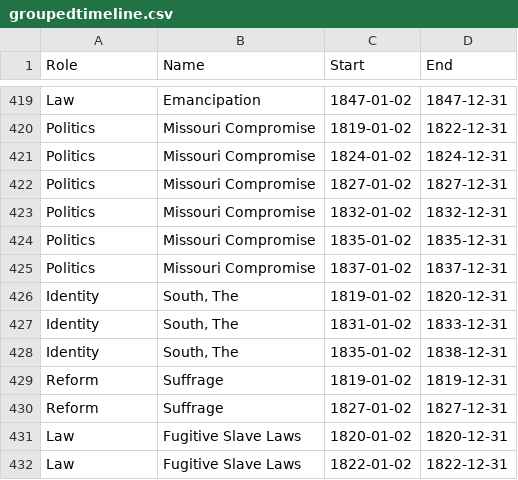
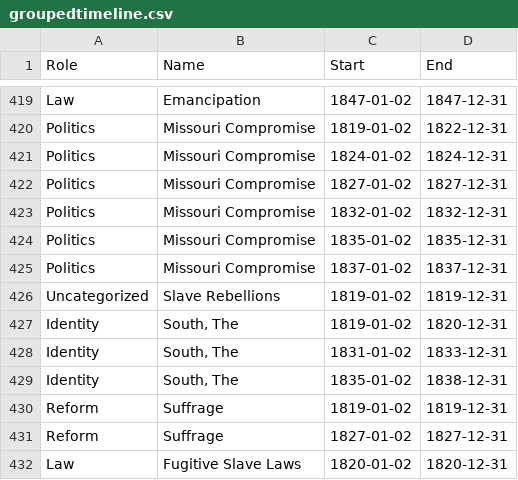
Before and after one commit to joelsjlee/mhs-web, a CSV file: data/timeline/groupedtimeline.csv, drawn as a sheet; only a part is shown, gaps mark what is left out; the shorter side is filled out with more unchanged rows; the diff names each change by its address in the sheet, - before the commit and + after, or states it on an @@ line.

```diff
--- a/data/timeline/groupedtimeline.csv
+++ b/data/timeline/groupedtimeline.csv
+row 426: Uncategorized | Slave Rebellions | 1819-01-02 | 1819-12-31
```
Also changed, not shown: data/timeline/1779_1848.csv, data/timeline/sortedtimeline.csv, 5 other files.
